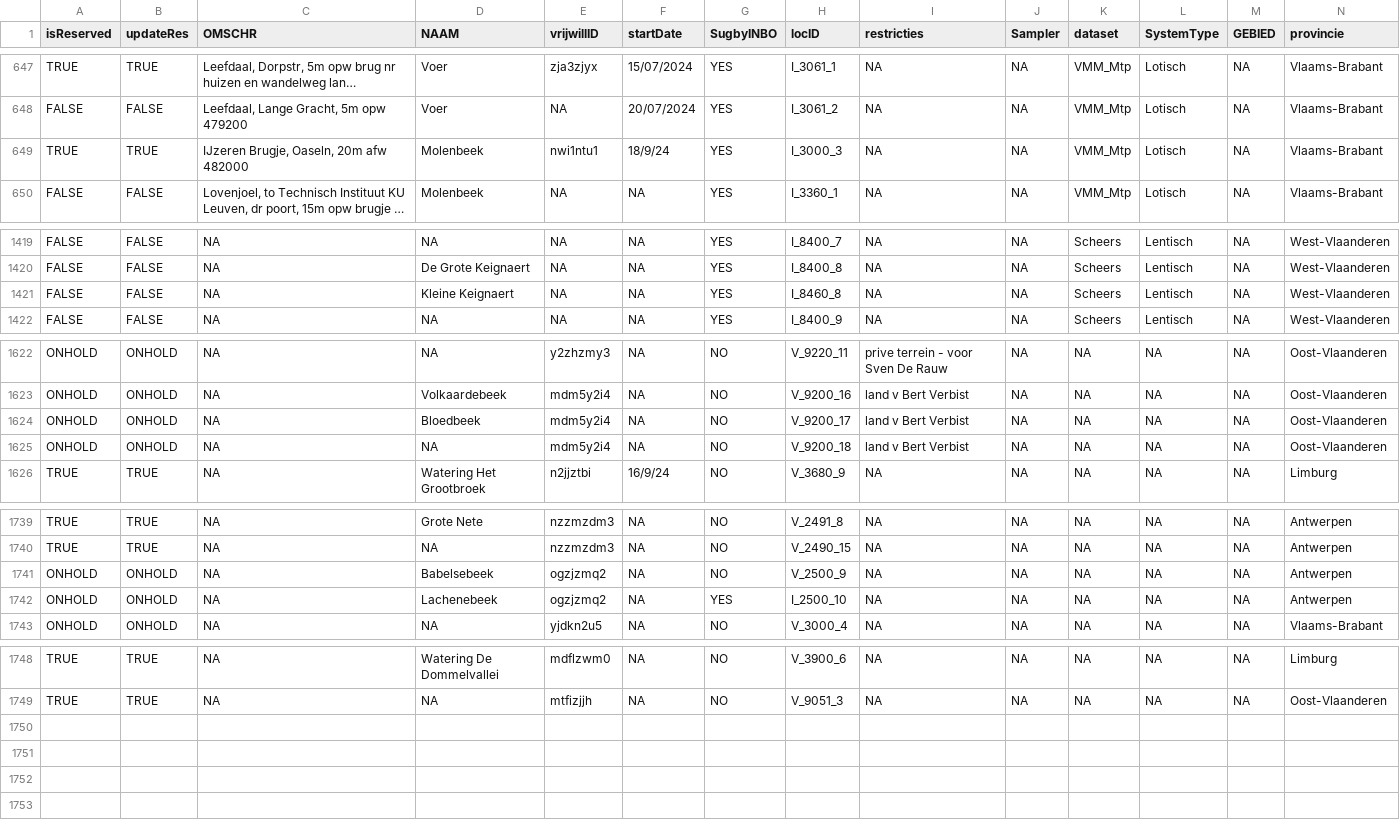
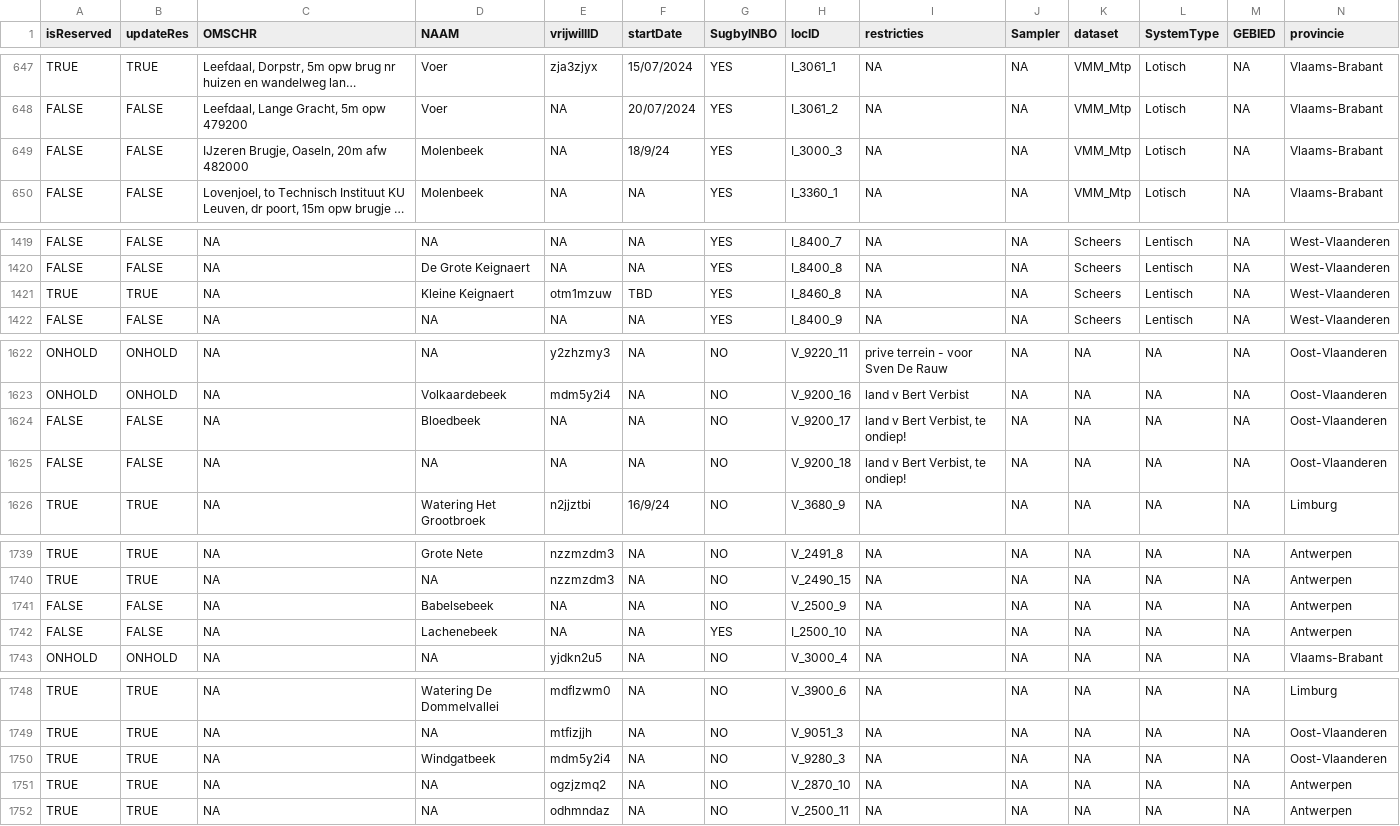
Before and after one commit to inbo/craywatch, a CSV file: assets/localities.csv, drawn as a sheet; only a part is shown, gaps mark what is left out; long unchanged cells end in …; rows hold the shown columns only; the diff covers the shown part only; the diff names each change by its address in the sheet, - before the commit and + after, or states it on an @@ line.

Commit message:
Update localities.csv

```diff
--- a/assets/localities.csv
+++ b/assets/localities.csv
-A649 (isReserved): TRUE
+A649 (isReserved): FALSE
-B649 (updateRes): TRUE
+B649 (updateRes): FALSE
-E649 (vrijwillID): nwi1ntu1
+E649 (vrijwillID): NA
-A1421 (isReserved): FALSE
+A1421 (isReserved): TRUE
-B1421 (updateRes): FALSE
+B1421 (updateRes): TRUE
-E1421 (vrijwillID): NA
+E1421 (vrijwillID): otm1mzuw
-F1421 (startDate): NA
+F1421 (startDate): TBD
-A1624:A1625 (isReserved): ONHOLD
+A1624:A1625 (isReserved): FALSE
-B1624:B1625 (updateRes): ONHOLD
+B1624:B1625 (updateRes): FALSE
-E1624:E1625 (vrijwillID): mdm5y2i4
+E1624:E1625 (vrijwillID): NA
-I1624:I1625 (restricties): land v Bert Verbist
+I1624:I1625 (restricties): land v Bert Verbist, te ondiep!
-A1741:A1742 (isReserved): ONHOLD
+A1741:A1742 (isReserved): FALSE
-B1741:B1742 (updateRes): ONHOLD
+B1741:B1742 (updateRes): FALSE
-E1741:E1742 (vrijwillID): ogzjzmq2
+E1741:E1742 (vrijwillID): NA
+row 1750: TRUE | TRUE | NA | Windgatbeek | mdm5y2i4 | NA | NO | V_9280_3 | NA | NA | NA | NA | NA | Oost-Vlaanderen
+row 1751: TRUE | TRUE | NA | NA | ogzjzmq2 | NA | NO | V_2870_10 | NA | NA | NA | NA | NA | Antwerpen
+row 1752: TRUE | TRUE | NA | NA | odhmndaz | NA | NO | V_2500_11 | NA | NA | NA | NA | NA | Antwerpen
```
Also changed, not shown: 2 edited cells elsewhere in this file.
